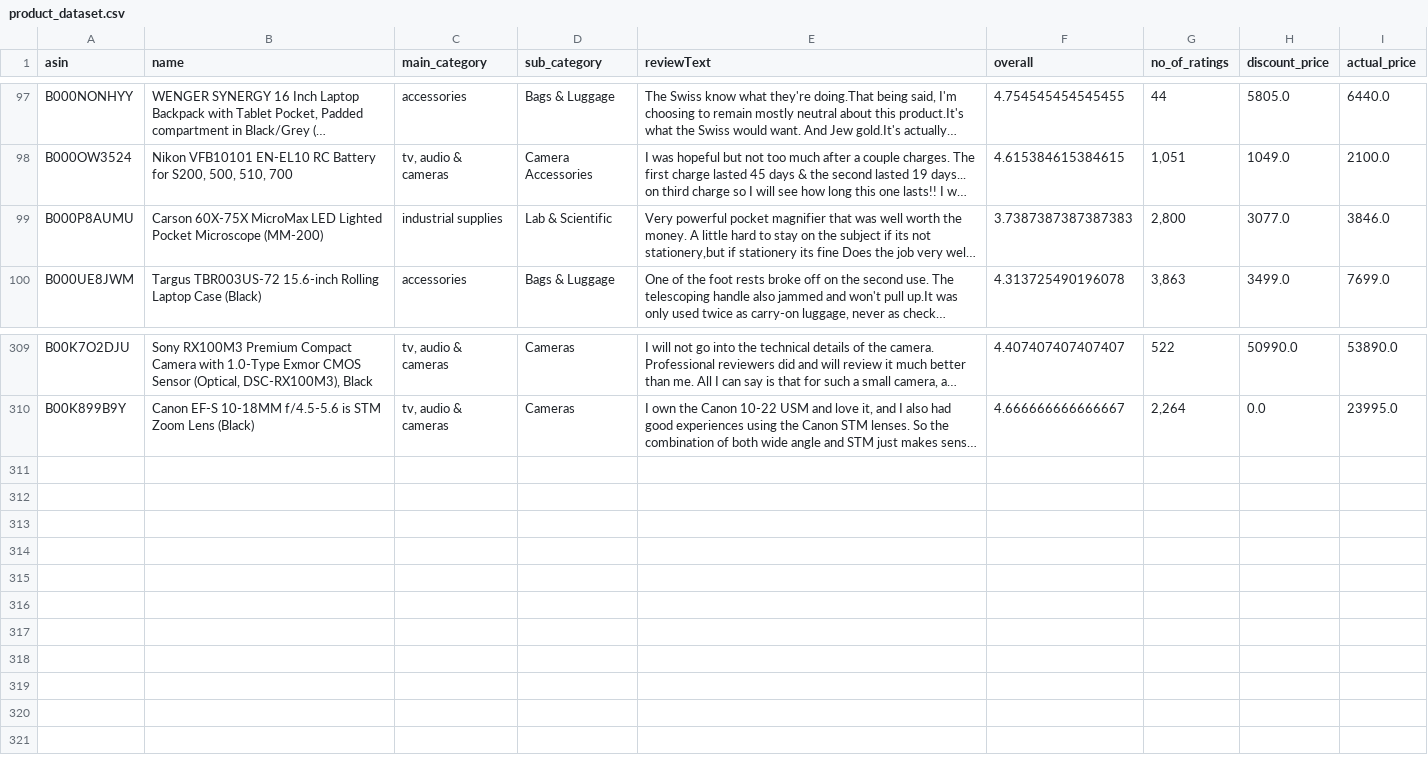
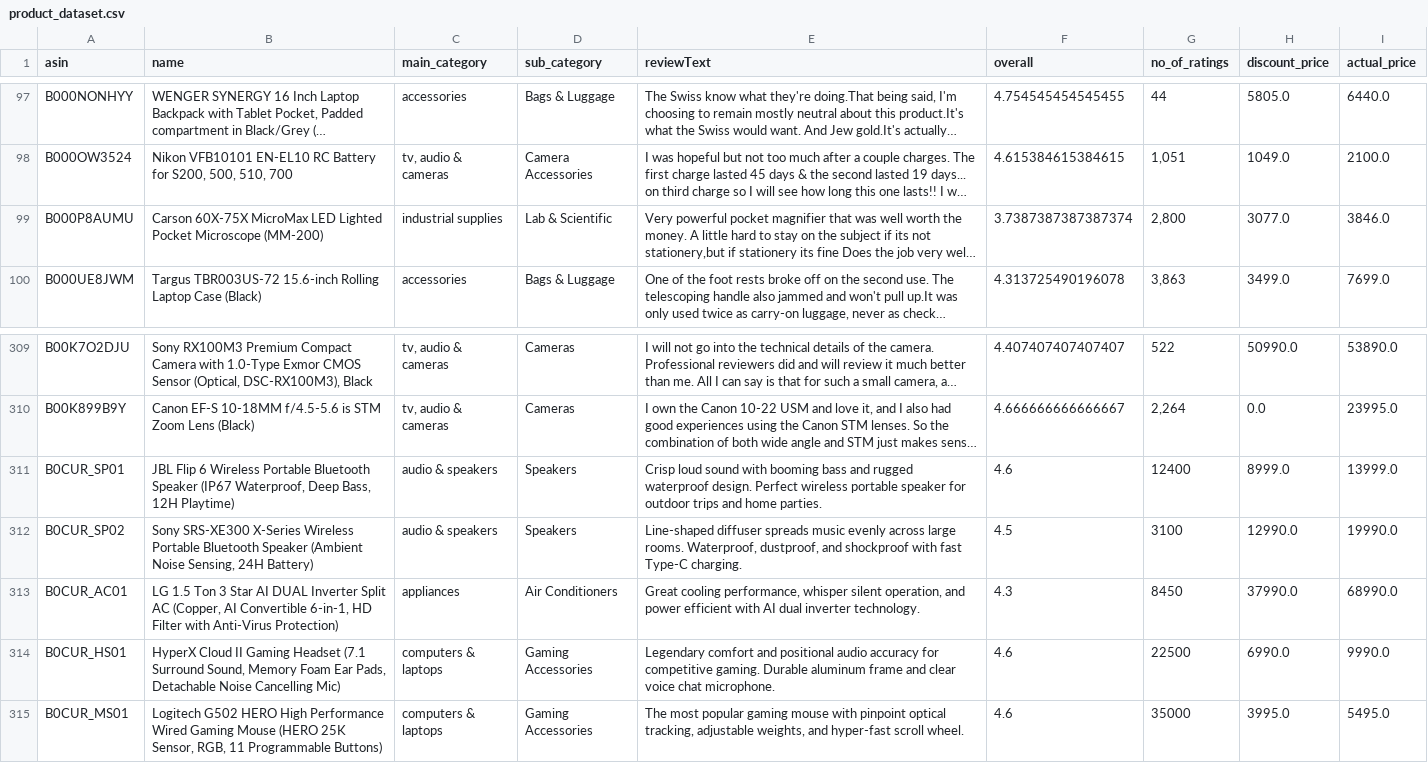
Before and after one commit to TheOneAbovELL/AMAZON-REC-ENGINE, a CSV file: data/processed/product_dataset.csv, drawn as a sheet; only a part is shown, gaps mark what is left out; long unchanged cells end in …; the diff names each change by its address in the sheet, - before the commit and + after, or states it on an @@ line.

Commit message:
fix: expand category intents and enforce strict zero-match filtering

```diff
--- a/data/processed/product_dataset.csv
+++ b/data/processed/product_dataset.csv
-F99 (overall): 3.7387387387387383
+F99 (overall): 3.7387387387387374
+row 311: B0CUR_SP01 | JBL Flip 6 Wireless Portable Bluetooth Speaker (IP67 Waterproof, Deep Bass, 12H Playtime) | audio & speakers | Speakers | Crisp loud sound with booming bass and rugged waterproof design. Perfect wireless portable speaker for outdoor trips and home parties. | 4.6 | 12400 | 8999.0 | 13999.0
+row 312: B0CUR_SP02 | Sony SRS-XE300 X-Series Wireless Portable Bluetooth Speaker (Ambient Noise Sensing, 24H Battery) | audio & speakers | Speakers | Line-shaped diffuser spreads music evenly across large rooms. Waterproof, dustproof, and shockproof with fast Type-C charging. | 4.5 | 3100 | 12990.0 | 19990.0
+row 313: B0CUR_AC01 | LG 1.5 Ton 3 Star AI DUAL Inverter Split AC (Copper, AI Convertible 6-in-1, HD Filter with Anti-Virus Protection) | appliances | Air Conditioners | Great cooling performance, whisper silent operation, and power efficient with AI dual inverter technology. | 4.3 | 8450 | 37990.0 | 68990.0
+row 314: B0CUR_HS01 | HyperX Cloud II Gaming Headset (7.1 Surround Sound, Memory Foam Ear Pads, Detachable Noise Cancelling Mic) | computers & laptops | Gaming Accessories | Legendary comfort and positional audio accuracy for competitive gaming. Durable aluminum frame and clear voice chat microphone. | 4.6 | 22500 | 6990.0 | 9990.0
+row 315: B0CUR_MS01 | Logitech G502 HERO High Performance Wired Gaming Mouse (HERO 25K Sensor, RGB, 11 Programmable Buttons) | computers & laptops | Gaming Accessories | The most popular gaming mouse with pinpoint optical tracking, adjustable weights, and hyper-fast scroll wheel. | 4.6 | 35000 | 3995.0 | 5495.0
```
Also changed, not shown: 2 other files.
